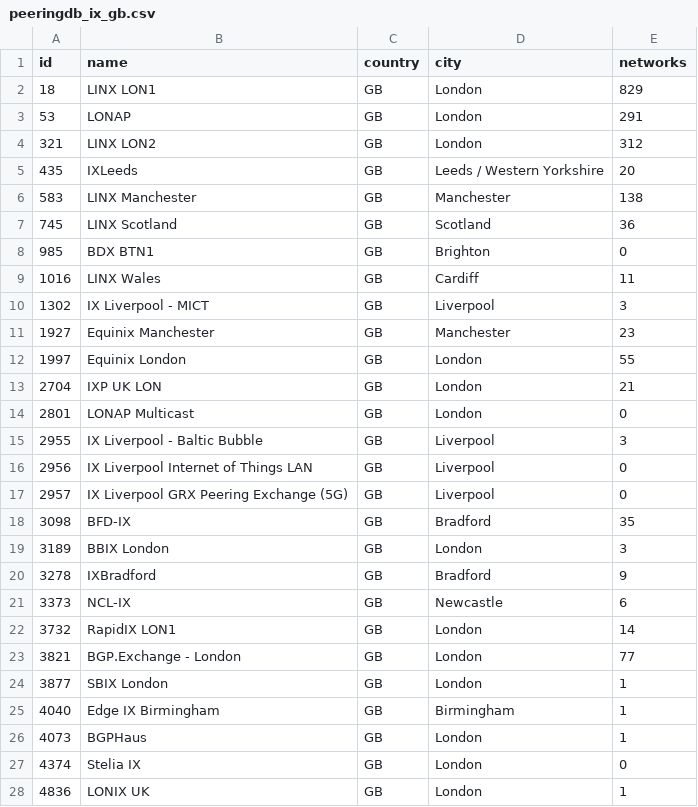
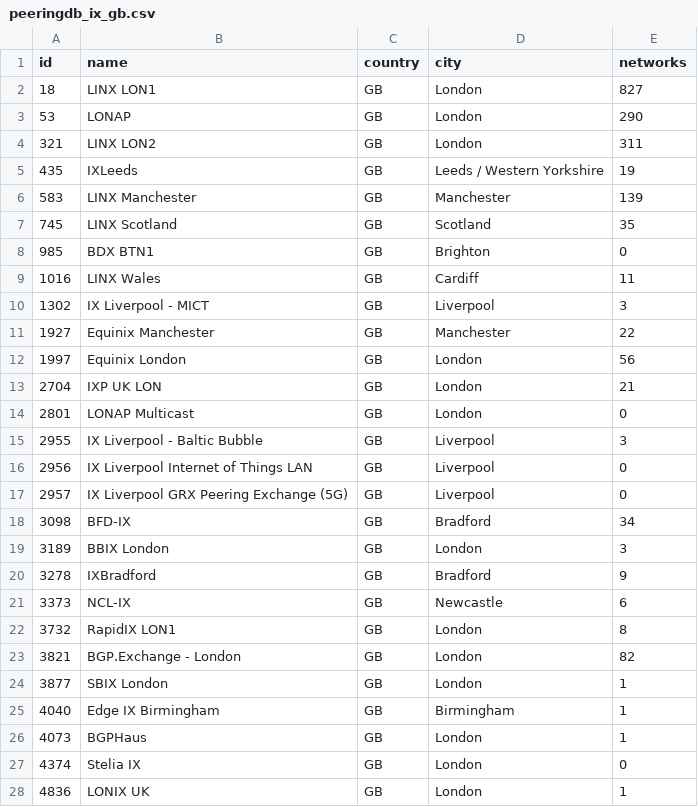
Before and after one commit to nppfnppf20/webscraper, a CSV file: peeringdb_ix_gb.csv, drawn as a sheet.

```diff
--- a/peeringdb_ix_gb.csv
+++ b/peeringdb_ix_gb.csv
@@ -1,8 +1,8 @@
 id,name,country,city,networks
-18,LINX LON1,GB,London,829
-53,LONAP,GB,London,291
-321,LINX LON2,GB,London,312
-435,IXLeeds,GB,Leeds / Western Yorkshire,20
-583,LINX Manchester,GB,Manchester,138
-745,LINX Scotland,GB,Scotland,36
+18,LINX LON1,GB,London,827
+53,LONAP,GB,London,290
+321,LINX LON2,GB,London,311
+435,IXLeeds,GB,Leeds / Western Yorkshire,19
+583,LINX Manchester,GB,Manchester,139
+745,LINX Scotland,GB,Scotland,35
 985,BDX BTN1,GB,Brighton,0
@@ -10,4 +10,4 @@ id,name,country,city,networks
 1302,IX Liverpool - MICT,GB,Liverpool,3
-1927,Equinix Manchester,GB,Manchester,23
-1997,Equinix London,GB,London,55
+1927,Equinix Manchester,GB,Manchester,22
+1997,Equinix London,GB,London,56
 2704,IXP UK LON,GB,London,21
@@ -17,3 +17,3 @@ id,name,country,city,networks
 2957,IX Liverpool GRX Peering Exchange (5G),GB,Liverpool,0
-3098,BFD-IX,GB,Bradford,35
+3098,BFD-IX,GB,Bradford,34
 3189,BBIX London,GB,London,3
@@ -21,4 +21,4 @@ id,name,country,city,networks
 3373,NCL-IX,GB,Newcastle,6
-3732,RapidIX LON1,GB,London,14
-3821,BGP.Exchange - London,GB,London,77
+3732,RapidIX LON1,GB,London,8
+3821,BGP.Exchange - London,GB,London,82
 3877,SBIX London,GB,London,1
```
Also changed, not shown: 7 other files.
